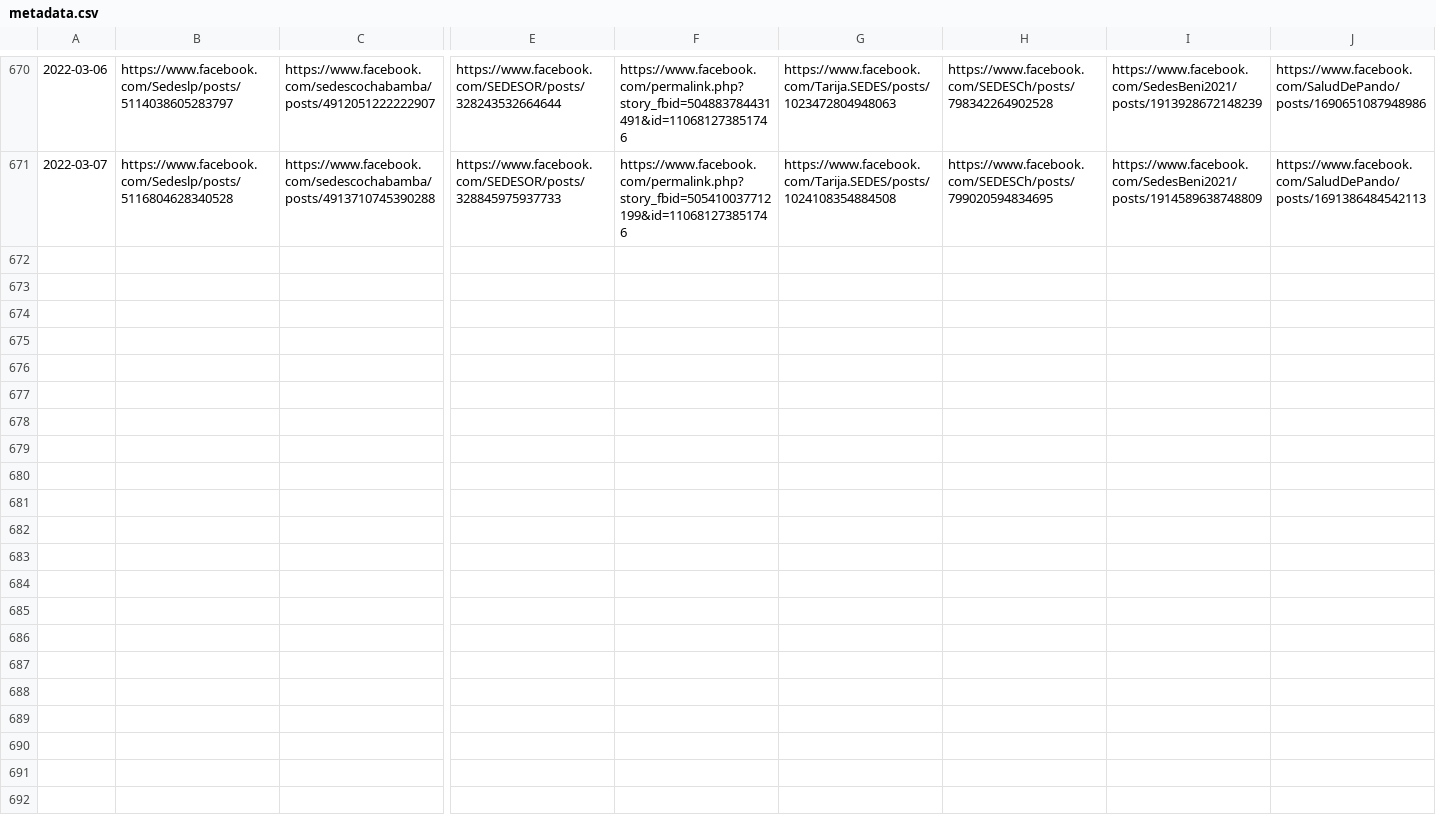
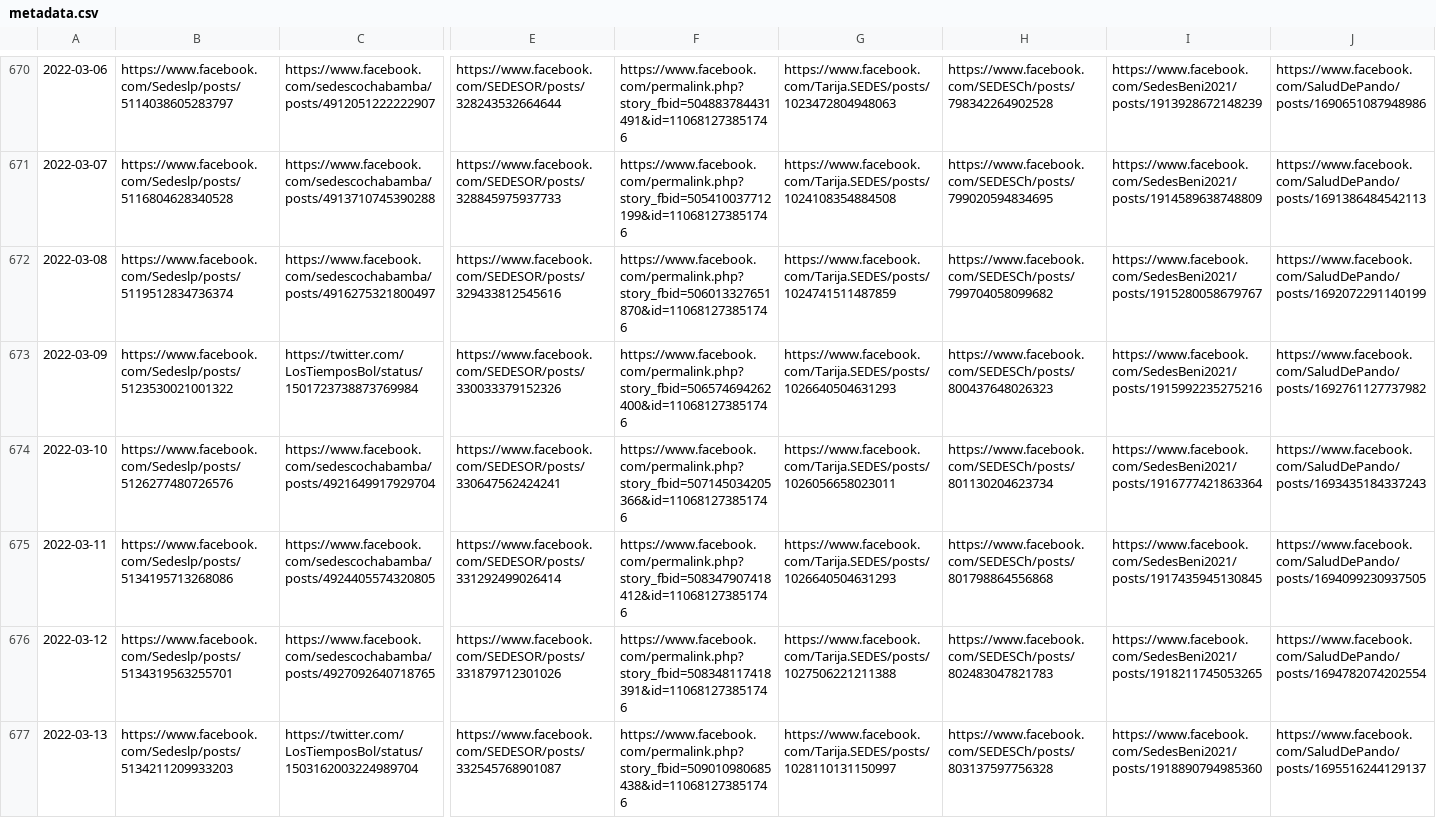
Before and after one commit to sociedatos/covid19-bo-pruebas_por_departamento, a CSV file: metadata.csv, drawn as a sheet; only a part is shown, gaps mark what is left out; rows hold the shown columns only; the diff names each change by its address in the sheet, - before the commit and + after, or states it on an @@ line.

```diff
--- a/metadata.csv
+++ b/metadata.csv
+row 672: 2022-03-08 | https://www.facebook.com/Sedeslp/posts/5119512834736374 | https://www.facebook.com/sedescochabamba/posts/4916275321800497 | https://www.facebook.com/SEDESOR/posts/329433812545616 | https://www.facebook.com/permalink.php?story_fbid=506013327651870&id=110681273851746 | https://www.facebook.com/Tarija.SEDES/posts/1024741511487859 | https://www.facebook.com/SEDESCh/posts/799704058099682 | https://www.facebook.com/SedesBeni2021/posts/1915280058679767 | https://www.facebook.com/SaludDePando/posts/1692072291140199
+row 673: 2022-03-09 | https://www.facebook.com/Sedeslp/posts/5123530021001322 | https://twitter.com/LosTiemposBol/status/1501723738873769984 | https://www.facebook.com/SEDESOR/posts/330033379152326 | https://www.facebook.com/permalink.php?story_fbid=506574694262400&id=110681273851746 | https://www.facebook.com/Tarija.SEDES/posts/1026640504631293 | https://www.facebook.com/SEDESCh/posts/800437648026323 | https://www.facebook.com/SedesBeni2021/posts/1915992235275216 | https://www.facebook.com/SaludDePando/posts/1692761127737982
+row 674: 2022-03-10 | https://www.facebook.com/Sedeslp/posts/5126277480726576 | https://www.facebook.com/sedescochabamba/posts/4921649917929704 | https://www.facebook.com/SEDESOR/posts/330647562424241 | https://www.facebook.com/permalink.php?story_fbid=507145034205366&id=110681273851746 | https://www.facebook.com/Tarija.SEDES/posts/1026056658023011 | https://www.facebook.com/SEDESCh/posts/801130204623734 | https://www.facebook.com/SedesBeni2021/posts/1916777421863364 | https://www.facebook.com/SaludDePando/posts/1693435184337243
+row 675: 2022-03-11 | https://www.facebook.com/Sedeslp/posts/5134195713268086 | https://www.facebook.com/sedescochabamba/posts/4924405574320805 | https://www.facebook.com/SEDESOR/posts/331292499026414 | https://www.facebook.com/permalink.php?story_fbid=508347907418412&id=110681273851746 | https://www.facebook.com/Tarija.SEDES/posts/1026640504631293 | https://www.facebook.com/SEDESCh/posts/801798864556868 | https://www.facebook.com/SedesBeni2021/posts/1917435945130845 | https://www.facebook.com/SaludDePando/posts/1694099230937505
+row 676: 2022-03-12 | https://www.facebook.com/Sedeslp/posts/5134319563255701 | https://www.facebook.com/sedescochabamba/posts/4927092640718765 | https://www.facebook.com/SEDESOR/posts/331879712301026 | https://www.facebook.com/permalink.php?story_fbid=508348117418391&id=110681273851746 | https://www.facebook.com/Tarija.SEDES/posts/1027506221211388 | https://www.facebook.com/SEDESCh/posts/802483047821783 | https://www.facebook.com/SedesBeni2021/posts/1918211745053265 | https://www.facebook.com/SaludDePando/posts/1694782074202554
+row 677: 2022-03-13 | https://www.facebook.com/Sedeslp/posts/5134211209933203 | https://twitter.com/LosTiemposBol/status/1503162003224989704 | https://www.facebook.com/SEDESOR/posts/332545768901087 | https://www.facebook.com/permalink.php?story_fbid=509010980685438&id=110681273851746 | https://www.facebook.com/Tarija.SEDES/posts/1028110131150997 | https://www.facebook.com/SEDESCh/posts/803137597756328 | https://www.facebook.com/SedesBeni2021/posts/1918890794985360 | https://www.facebook.com/SaludDePando/posts/1695516244129137
```
Also changed, not shown: descartados.csv, positividad.csv, 56 other files.
